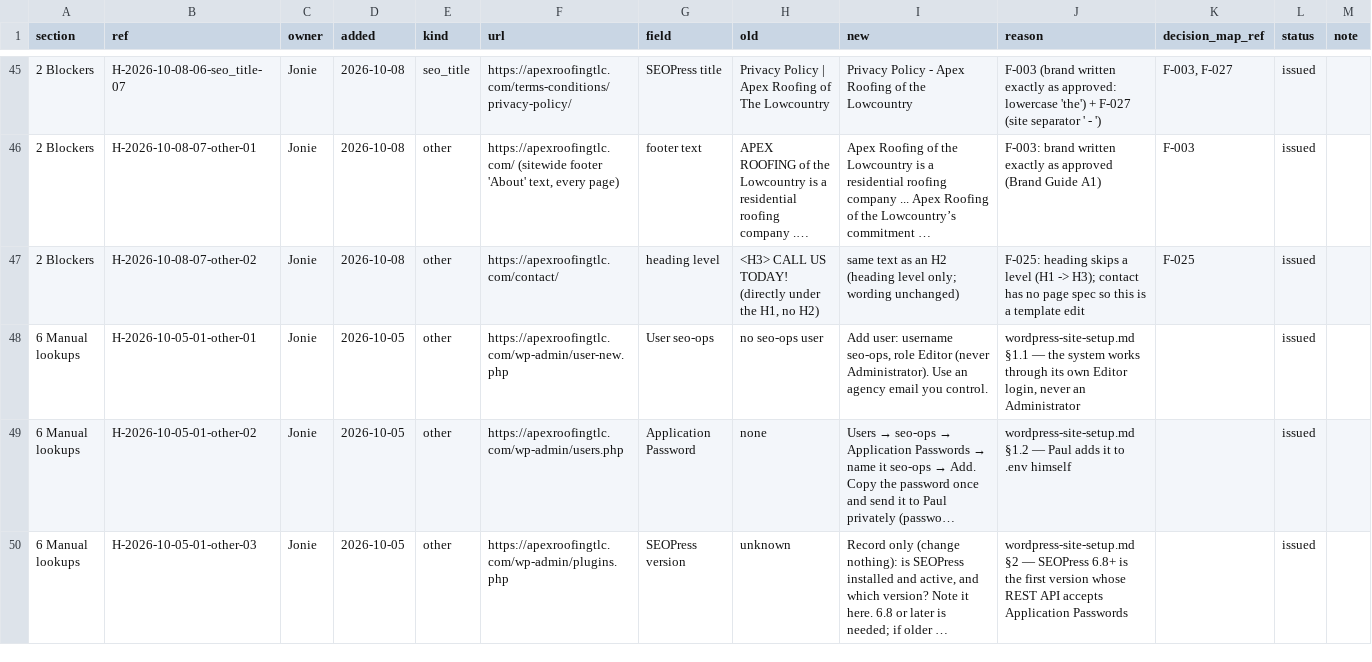
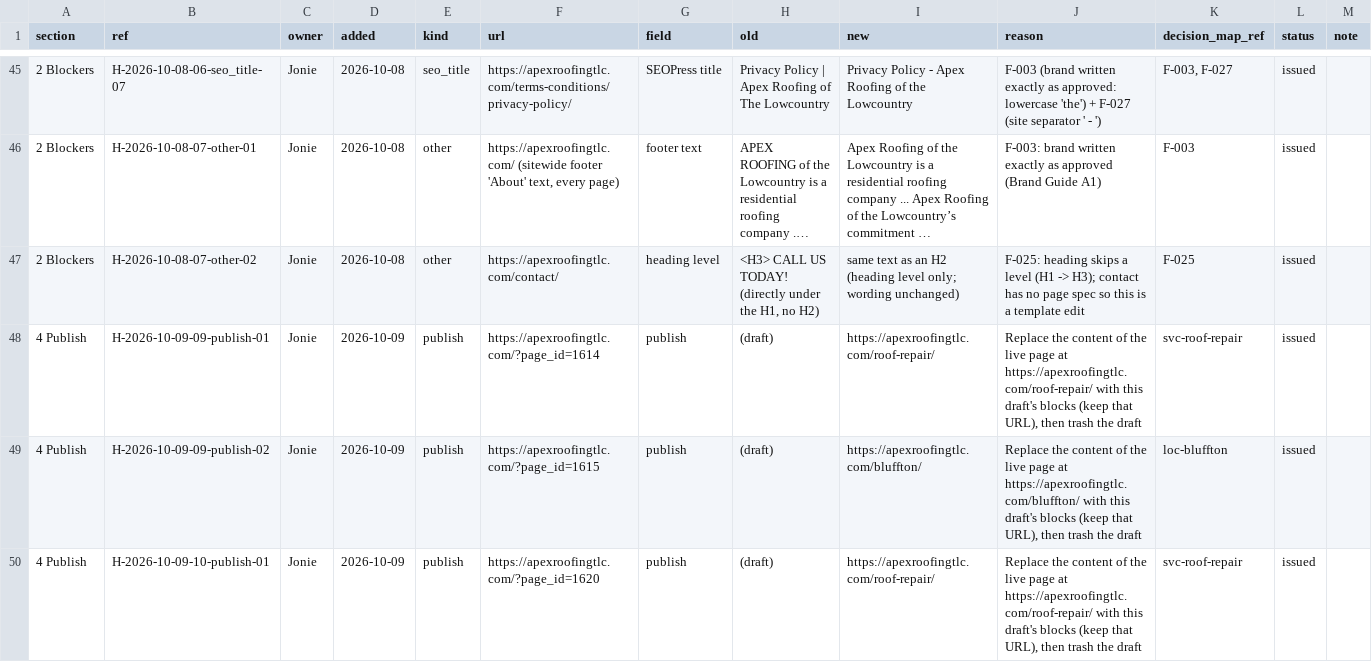
Before and after one commit to Paul-CMS/seo-ops, a CSV file: clients/apex-roofing-of-the-lowcountry/handoffs/VA-WORKLIST.csv, drawn as a sheet; only a part is shown, gaps mark what is left out; the shorter side is filled out with more unchanged rows; long unchanged cells end in …; the diff covers the shown part only.

Commit message:
apex-roofing-of-the-lowcountry: /drive-mirror finished (2 changes)
rewrite 2 follow-up: Bluffton map row; ShingleMaster wording in D2/D3 (re-approval needed)

```diff
--- a/clients/apex-roofing-of-the-lowcountry/handoffs/VA-WORKLIST.csv
+++ b/clients/apex-roofing-of-the-lowcountry/handoffs/VA-WORKLIST.csv
@@ -47 +47,4 @@ section,ref,owner,added,kind,url,field,old,new,reason,decision_map_ref,status,no
 2 Blockers,H-2026-10-08-07-other-02,Jonie,2026-10-08,other,https://apexroofingtlc.com/contact/,heading level,"<H3> CALL US TODAY! (directly under the H1, no H2)",same text as an H2 (heading level only; wording unchanged),F-025: heading skips a level (H1 -> H3); contact has no page spec so this is a template edit,F-025,issued,
+4 Publish,H-2026-10-09-09-publish-01,Jonie,2026-10-09,publish,https://apexroofingtlc.com/?page_id=1614,publish,(draft),https://apexroofingtlc.com/roof-repair/,"Replace the content of the live page at https://apexroofingtlc.com/roof-repair/ with this draft's blocks (keep that URL), then trash the draft",svc-roof-repair,issued,
+4 Publish,H-2026-10-09-09-publish-02,Jonie,2026-10-09,publish,https://apexroofingtlc.com/?page_id=1615,publish,(draft),https://apexroofingtlc.com/bluffton/,"Replace the content of the live page at https://apexroofingtlc.com/bluffton/ with this draft's blocks (keep that URL), then trash the draft",loc-bluffton,issued,
+4 Publish,H-2026-10-09-10-publish-01,Jonie,2026-10-09,publish,https://apexroofingtlc.com/?page_id=1620,publish,(draft),https://apexroofingtlc.com/roof-repair/,"Replace the content of the live page at https://apexroofingtlc.com/roof-repair/ with this draft's blocks (keep that URL), then trash the draft",svc-roof-repair,issued,
```
Also changed, not shown: 2 added rows elsewhere in this file, 12 other files.
